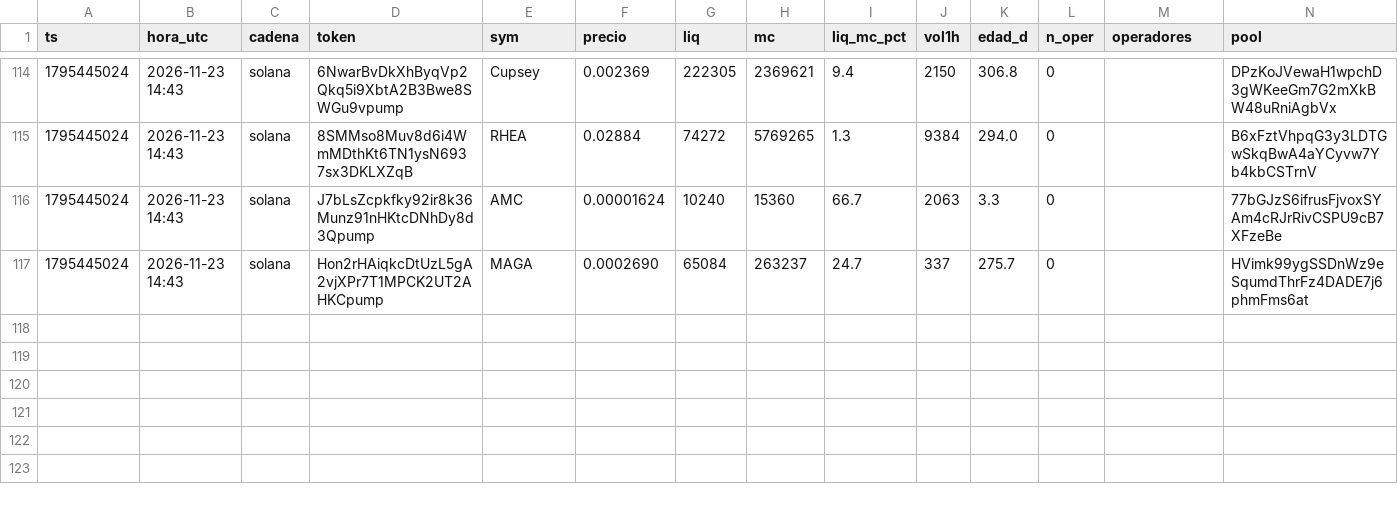
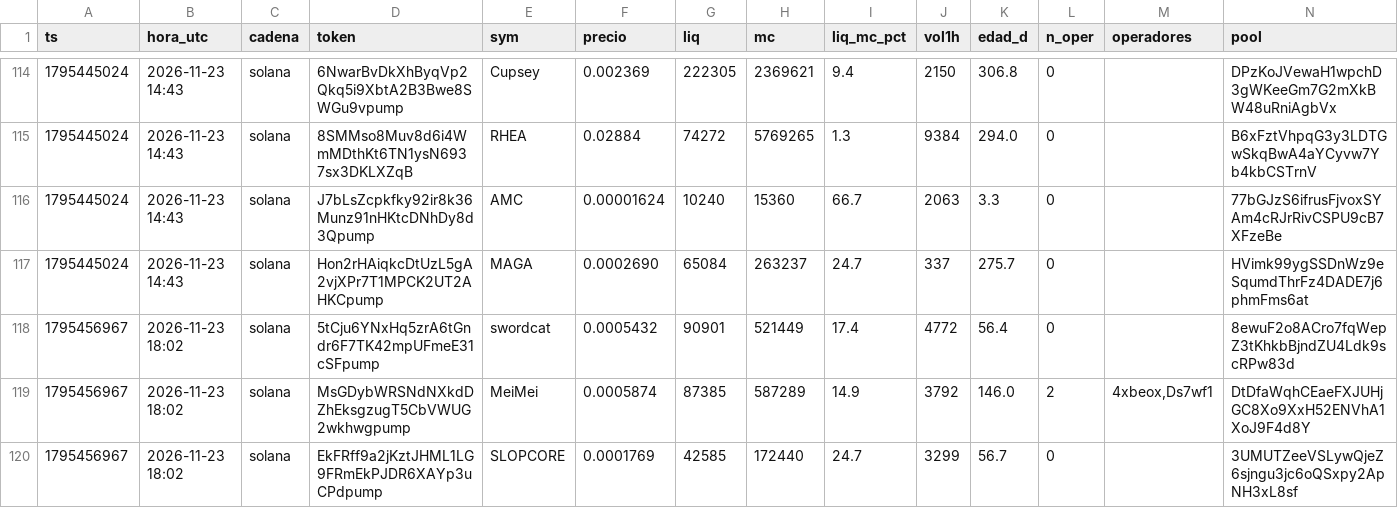
Before and after one commit to fjmunoznieves/desk-memecoins, a TSV file: datos/h31s_sombra.tsv, drawn as a sheet; only a part is shown, gaps mark what is left out; rows hold the shown columns only; the diff names each change by its address in the sheet, - before the commit and + after, or states it on an @@ line.

```diff
--- a/datos/h31s_sombra.tsv
+++ b/datos/h31s_sombra.tsv
+row 118: 1795456967 | 2026-11-23 18:02 | solana | 5tCju6YNxHq5zrA6tGndr6F7TK42mpUFmeE31cSFpump | swordcat | 0.0005432 | 90901 | 521449 | 17.4 | 4772 | 56.4 | 0 |  | 8ewuF2o8ACro7fqWepZ3tKhkbBjndZU4Ldk9scRPw83d
+row 119: 1795456967 | 2026-11-23 18:02 | solana | MsGDybWRSNdNXkdDZhEksgzugT5CbVWUG2wkhwgpump | MeiMei | 0.0005874 | 87385 | 587289 | 14.9 | 3792 | 146.0 | 2 | 4xbeox,Ds7wf1 | DtDfaWqhCEaeFXJUHjGC8Xo9XxH52ENVhA1XoJ9F4d8Y
+row 120: 1795456967 | 2026-11-23 18:02 | solana | EkFRff9a2jKztJHML1LG9FRmEkPJDR6XAYp3uCPdpump | SLOPCORE | 0.0001769 | 42585 | 172440 | 24.7 | 3299 | 56.7 | 0 |  | 3UMUTZeeVSLywQjeZ6sjngu3jc6oQSxpy2ApNH3xL8sf
```
Also changed, not shown: datos/bundles_eventos.tsv, datos/h16_resurrecciones.tsv, 16 other files.
